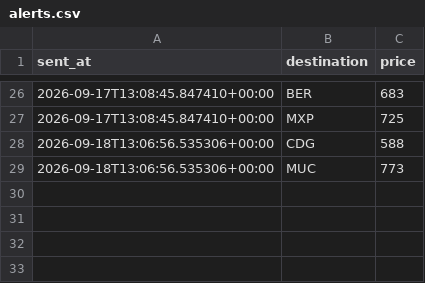
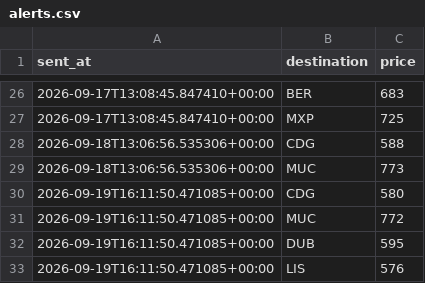
Before and after one commit to abhish05-prog/flight-tracker, a CSV file: data/alerts.csv, drawn as a sheet; only a part is shown, gaps mark what is left out.

```diff
--- a/data/alerts.csv
+++ b/data/alerts.csv
@@ -29 +29,5 @@ sent_at,destination,price
 2026-09-18T13:06:56.535306+00:00,MUC,773
+2026-09-19T16:11:50.471085+00:00,CDG,580
+2026-09-19T16:11:50.471085+00:00,MUC,772
+2026-09-19T16:11:50.471085+00:00,DUB,595
+2026-09-19T16:11:50.471085+00:00,LIS,576
```
Also changed, not shown: data/history.csv, 2 other files.
